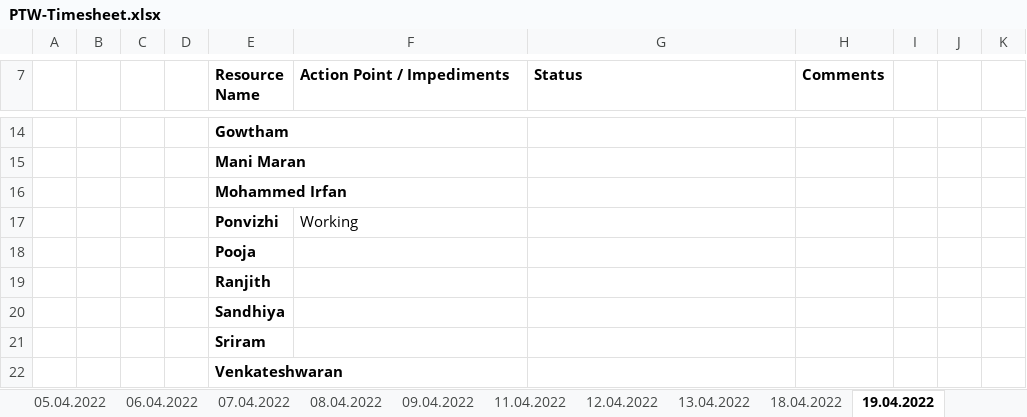
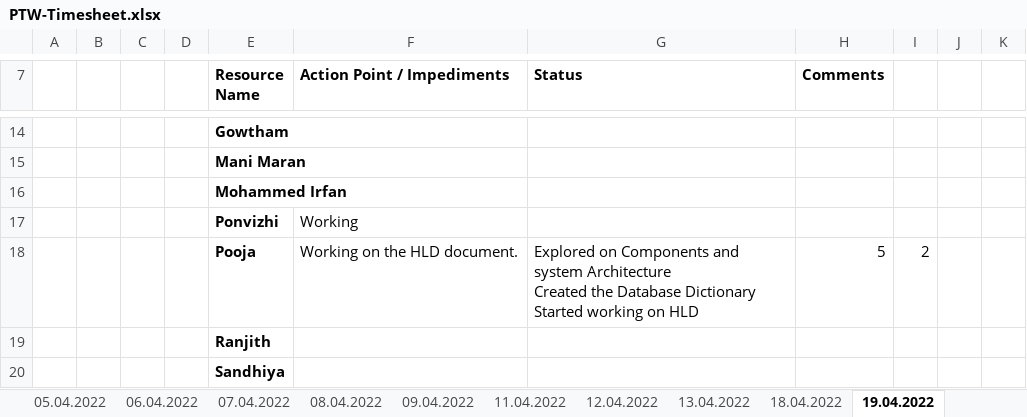
Before and after one commit to arvi9/ASPNet-WebAPI-Anngular-Project, an Excel workbook: Aurora/Process/PTW-Timesheet.xlsx, sheet 19.04.2022, drawn as a sheet; only a part is shown, gaps mark what is left out; the shorter side is filled out with more unchanged rows; values as stored, in another font and other column widths than the file's, no borders; removed rows and columns are numbered as before the commit, all else as after; ↵ is a line break in a cell; the diff names each change by its address in the sheet, - before the commit and + after, or states it on an @@ line.

Commit message:
Updated Timesheet-Pooja

```diff
--- a/Aurora/Process/PTW-Timesheet.xlsx (sheet 19.04.2022)
+++ b/Aurora/Process/PTW-Timesheet.xlsx (sheet 19.04.2022)
-row 18:  |  |  |  | Pooja
+row 18:  |  |  |  | Pooja | Working on the HLD document. | Explored on Components and system Architecture ↵ Created the Database Dictionary ↵ Started working on HLD | 5 | 2
```
